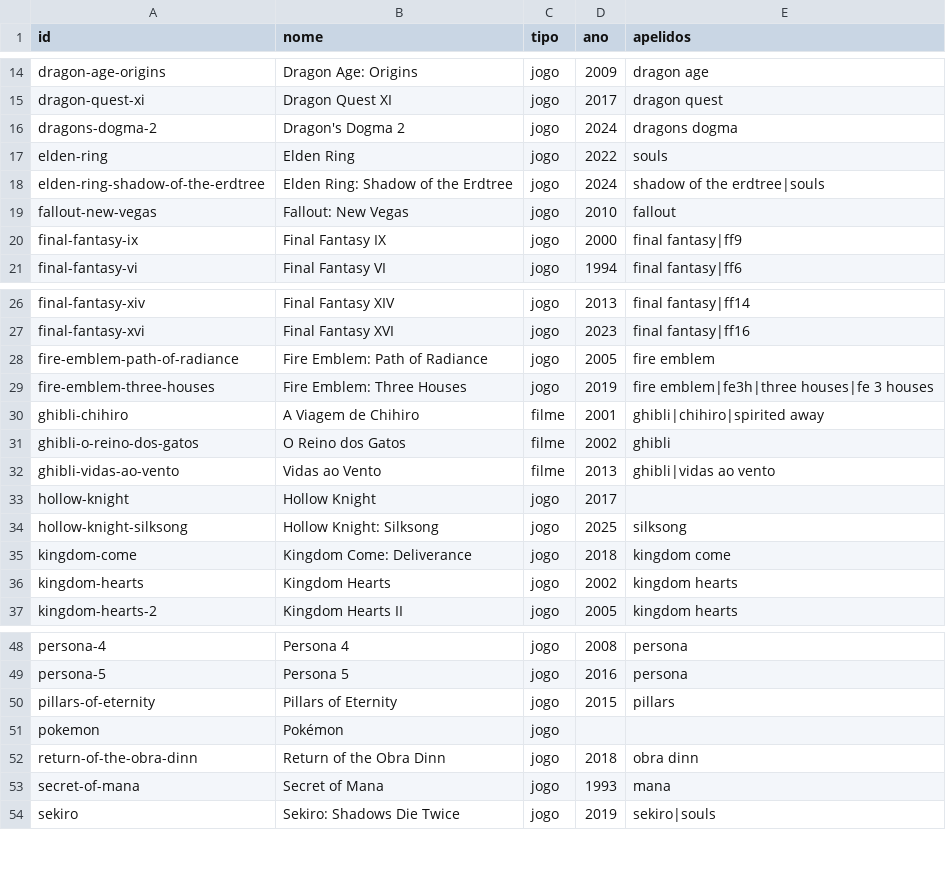
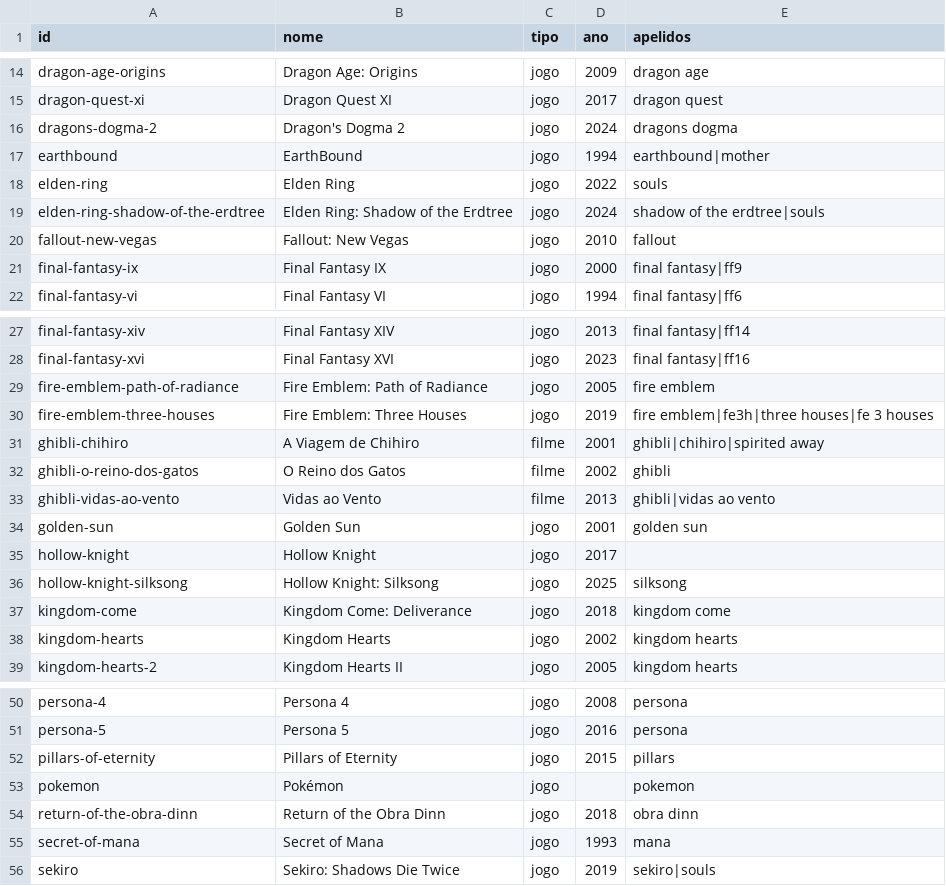
Before and after one commit to Marcelao98/Projeto-Frederico, a CSV file: acervo/catalogo/obras.csv, drawn as a sheet; only a part is shown, gaps mark what is left out.

```diff
--- a/acervo/catalogo/obras.csv
+++ b/acervo/catalogo/obras.csv
@@ -16,2 +16,3 @@ dragon-quest-xi;Dragon Quest XI;jogo;2017;dragon quest
 dragons-dogma-2;Dragon's Dogma 2;jogo;2024;dragons dogma
+earthbound;EarthBound;jogo;1994;earthbound|mother
 elden-ring;Elden Ring;jogo;2022;souls
@@ -32,2 +33,3 @@ ghibli-o-reino-dos-gatos;O Reino dos Gatos;filme;2002;ghibli
 ghibli-vidas-ao-vento;Vidas ao Vento;filme;2013;ghibli|vidas ao vento
+golden-sun;Golden Sun;jogo;2001;golden sun
 hollow-knight;Hollow Knight;jogo;2017;
@@ -50,3 +52,3 @@ persona-5;Persona 5;jogo;2016;persona
 pillars-of-eternity;Pillars of Eternity;jogo;2015;pillars
-pokemon;Pokémon;jogo;;
+pokemon;Pokémon;jogo;;pokemon
 return-of-the-obra-dinn;Return of the Obra Dinn;jogo;2018;obra dinn
```
Also changed, not shown: acervo/catalogo/artistas.csv, acervo/catalogo/musica_genero.csv, 7 other files.
